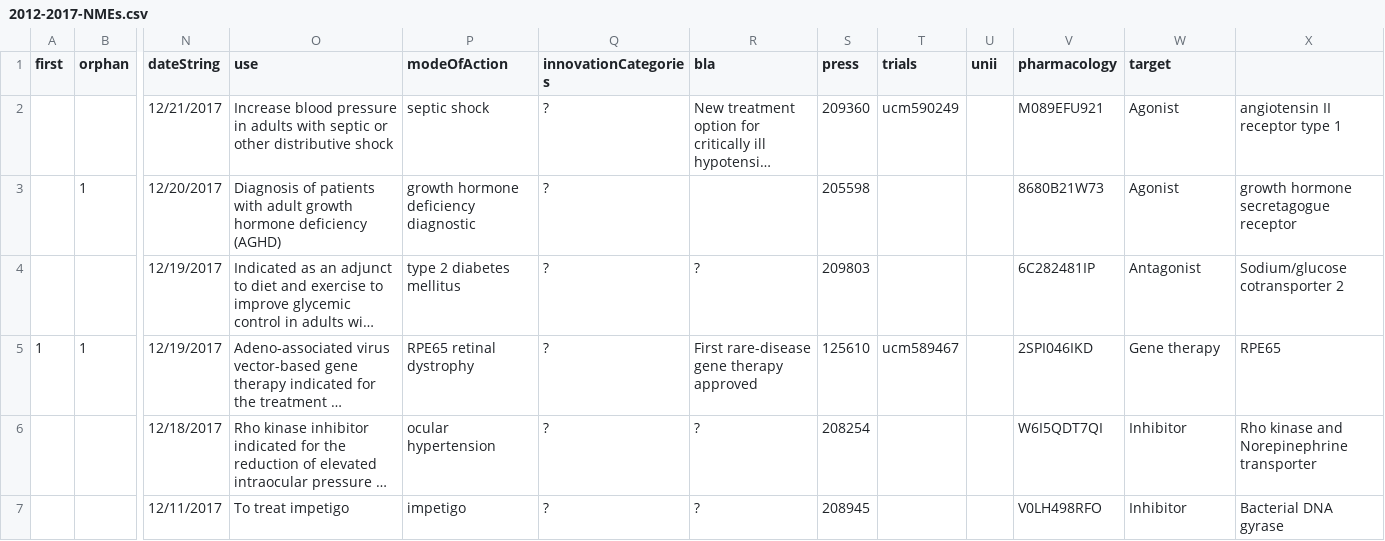
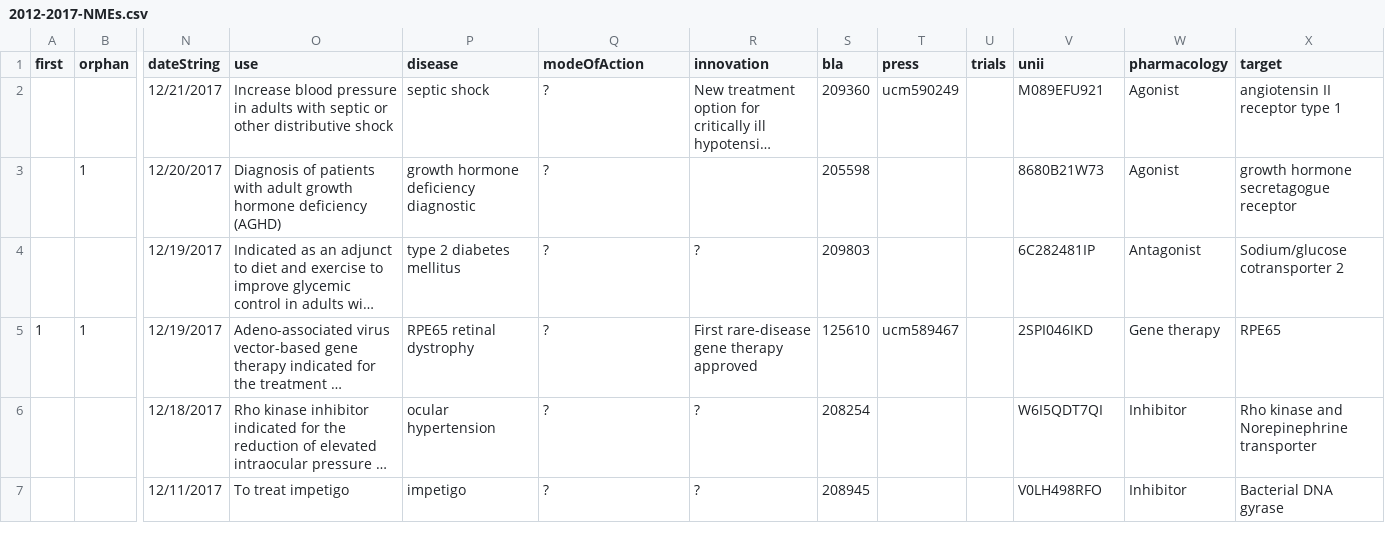
Before and after one commit to ncats/FDA_NDAs, a CSV file: src/assets/2012-2017-NMEs.csv, drawn as a sheet; only a part is shown, gaps mark what is left out; long unchanged cells end in …; the diff names each change by its address in the sheet, - before the commit and + after, or states it on an @@ line.

Commit message:
update csv/disease

```diff
--- a/src/assets/2012-2017-NMEs.csv
+++ b/src/assets/2012-2017-NMEs.csv
-P1: modeOfAction
+P1: disease
-Q1: innovationCategories
+Q1: modeOfAction
-R1: bla
+R1: innovation
-S1: press
+S1: bla
-T1: trials
+T1: press
-U1: unii
+U1: trials
-V1: pharmacology
+V1: unii
-W1: target
+W1: pharmacology
-X1: (empty)
+X1: target
```
Also changed, not shown: 7 other files.
